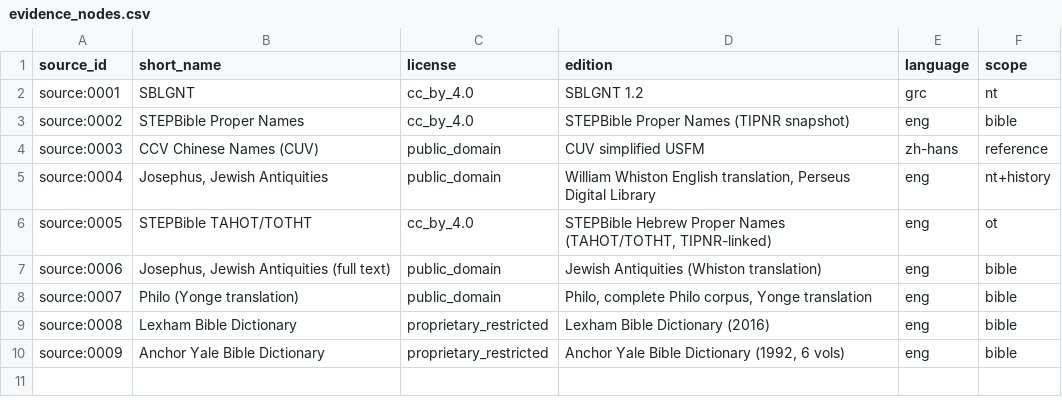
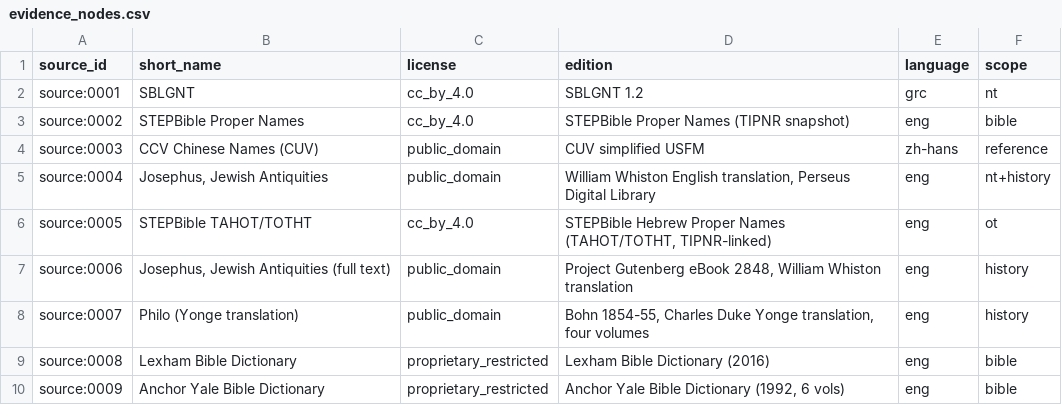
Before and after one commit to dx1004/bible-person-network, a CSV file: neo4j/import/evidence_nodes.csv, drawn as a sheet.

Commit message:
Lock historical source editions and access gates

```diff
--- a/neo4j/import/evidence_nodes.csv
+++ b/neo4j/import/evidence_nodes.csv
@@ -6,4 +6,4 @@ source_id,short_name,license,edition,language,scope
 "source:0005","STEPBible TAHOT/TOTHT","cc_by_4.0","STEPBible Hebrew Proper Names (TAHOT/TOTHT, TIPNR-linked)","eng","ot"
-"source:0006","Josephus, Jewish Antiquities (full text)","public_domain","Jewish Antiquities (Whiston translation)","eng","bible"
-"source:0007","Philo (Yonge translation)","public_domain","Philo, complete Philo corpus, Yonge translation","eng","bible"
+"source:0006","Josephus, Jewish Antiquities (full text)","public_domain","Project Gutenberg eBook 2848, William Whiston translation","eng","history"
+"source:0007","Philo (Yonge translation)","public_domain","Bohn 1854-55, Charles Duke Yonge translation, four volumes","eng","history"
 "source:0008","Lexham Bible Dictionary","proprietary_restricted","Lexham Bible Dictionary (2016)","eng","bible"
```
Also changed, not shown: 9 other files.
